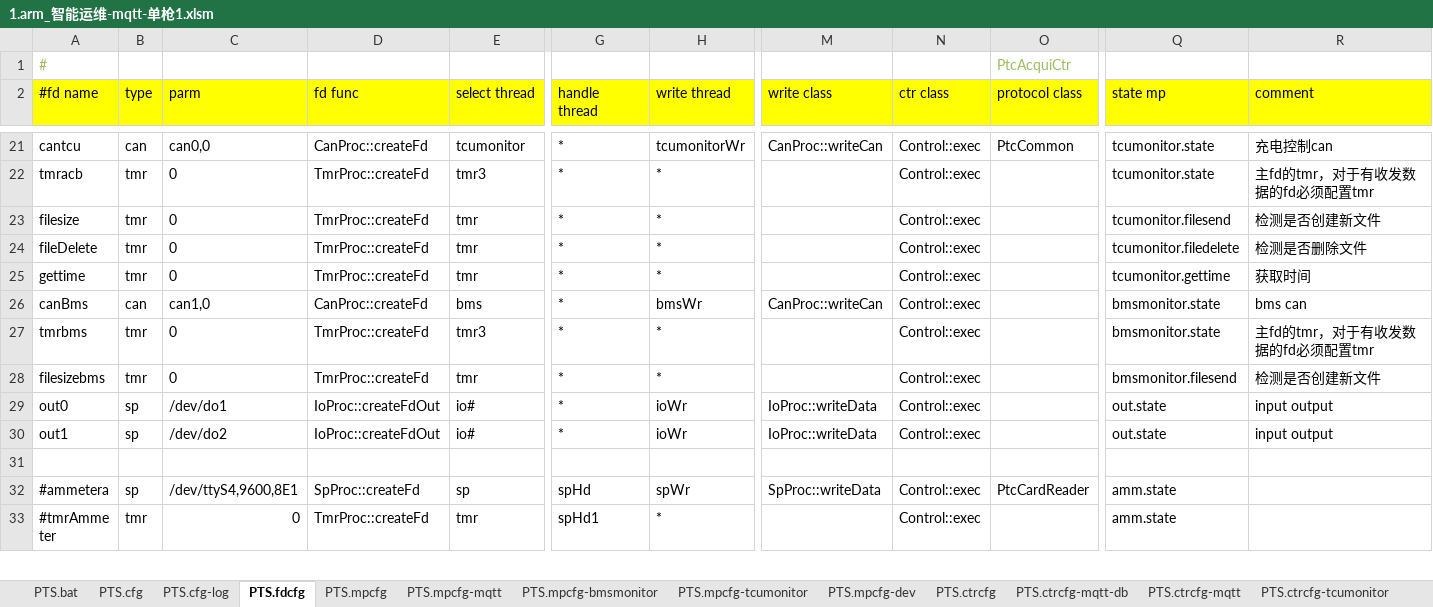
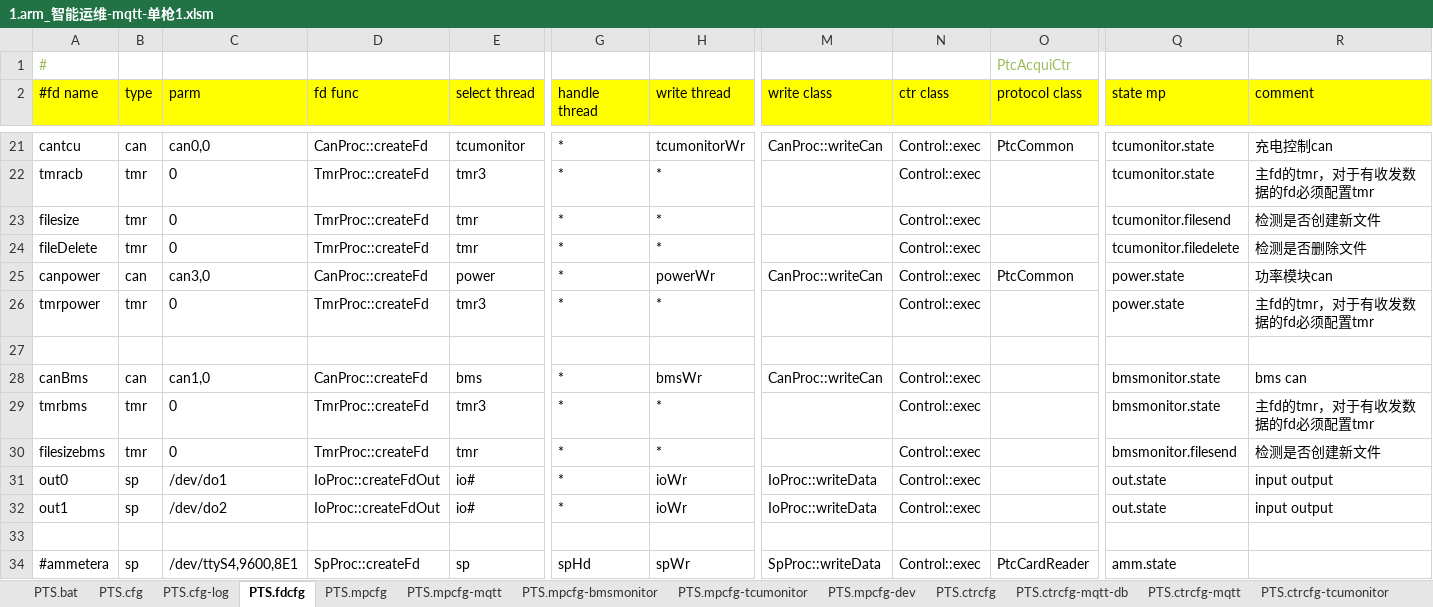
Before and after one commit to lmanzg/intelligence, an Excel workbook: 1.arm_智能运维-mqtt-单枪1.xlsm, sheet PTS.fdcfg, drawn as a sheet; only a part is shown, gaps mark what is left out; the shorter side is filled out with more unchanged rows; values as stored, in another font and other column widths than the file's, no borders; addresses are those after the commit; rows hold the shown columns only; the diff names each change by its address in the sheet, - before the commit and + after, or states it on an @@ line.

```diff
--- a/1.arm_智能运维-mqtt-单枪1.xlsm (sheet PTS.fdcfg)
+++ b/1.arm_智能运维-mqtt-单枪1.xlsm (sheet PTS.fdcfg)
+row 25: canpower | can | can3,0 | CanProc::createFd | power | * | powerWr | CanProc::writeCan | Control::exec | PtcCommon | power.state | 功率模块can
-A26 (#fd name): gettime
+A26 (#fd name): tmrpower
-E26 (select thread): tmr
+E26 (select thread): tmr3
-Q26 (state mp): tcumonitor.gettime
+Q26 (state mp): power.state
-R26 (comment): 获取时间
+R26 (comment): 主fd的tmr，对于有收发数据的fd必须配置tmr
+row 27: (empty)
```
Also changed, not shown: sheet PTS.ctrcfg-bmsmonitor, sheet PTS.ctrcfg-tcumonitor, sheet PTS.mpcfg-tcumonitor, sheet PTS.mpcfg-dev, sheet PTS.ctrcfg, other sheet tabs, hidden cells.
